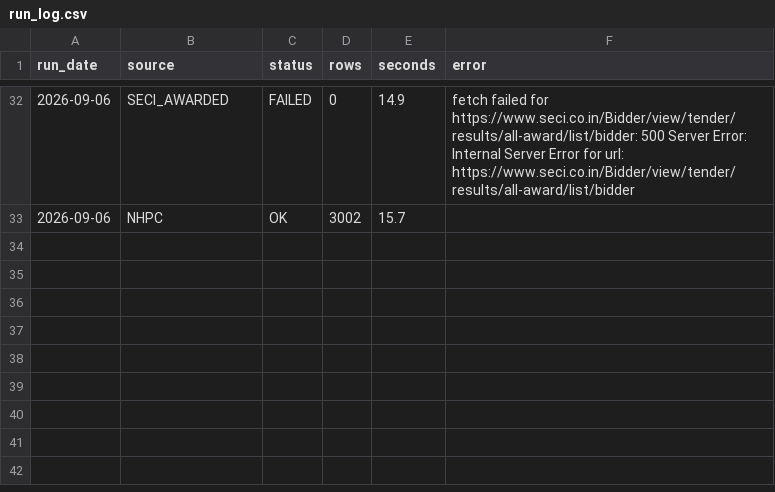
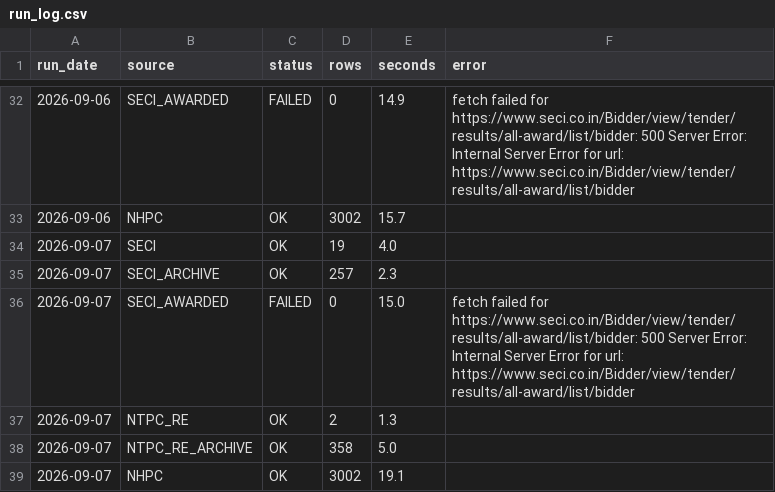
Before and after one commit to Rohit-Gorai/re-tender-tracker, a CSV file: data/run_log.csv, drawn as a sheet; only a part is shown, gaps mark what is left out; the diff names each change by its address in the sheet, - before the commit and + after, or states it on an @@ line.

```diff
--- a/data/run_log.csv
+++ b/data/run_log.csv
+row 34: 2026-09-07 | SECI | OK | 19 | 4.0
+row 35: 2026-09-07 | SECI_ARCHIVE | OK | 257 | 2.3
+row 36: 2026-09-07 | SECI_AWARDED | FAILED | 0 | 15.0 | fetch failed for https://www.seci.co.in/Bidder/view/tender/results/all-award/list/bidder: 500 Server Error: Internal Server Error for url: https://www.seci.co.in/Bidder/view/tender/results/all-award/list/bidder
+row 37: 2026-09-07 | NTPC_RE | OK | 2 | 1.3
+row 38: 2026-09-07 | NTPC_RE_ARCHIVE | OK | 358 | 5.0
+row 39: 2026-09-07 | NHPC | OK | 3002 | 19.1
```
Also changed, not shown: 11 other files.
